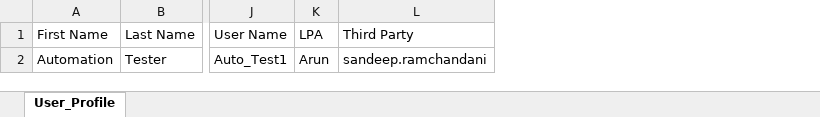
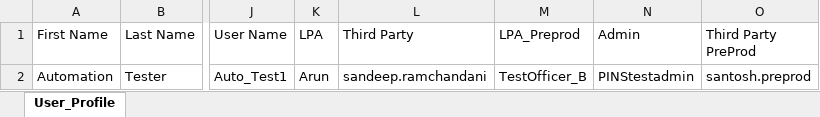
Before and after one commit to sand273/PINS_ODT_TEST, an Excel workbook: Data Files/User_Profile.xlsx, sheet User_Profile, drawn as a sheet; only a part is shown, gaps mark what is left out; values as stored, in another font and other column widths than the file's, no borders; the diff names each change by its address in the sheet, - before the commit and + after, or states it on an @@ line.

```diff
--- a/Data Files/User_Profile.xlsx (sheet User_Profile)
+++ b/Data Files/User_Profile.xlsx (sheet User_Profile)
+column M (LPA_Preprod), row 2: TestOfficer_B
+column N (Admin), row 2: PINStestadmin
+column O (Third Party PreProd), row 2: santosh.preprod
```
Also changed, not shown: Data Files/Eligibility_Data.xlsx, Data Files/Portal_Verification.xlsx, 34 other files.
